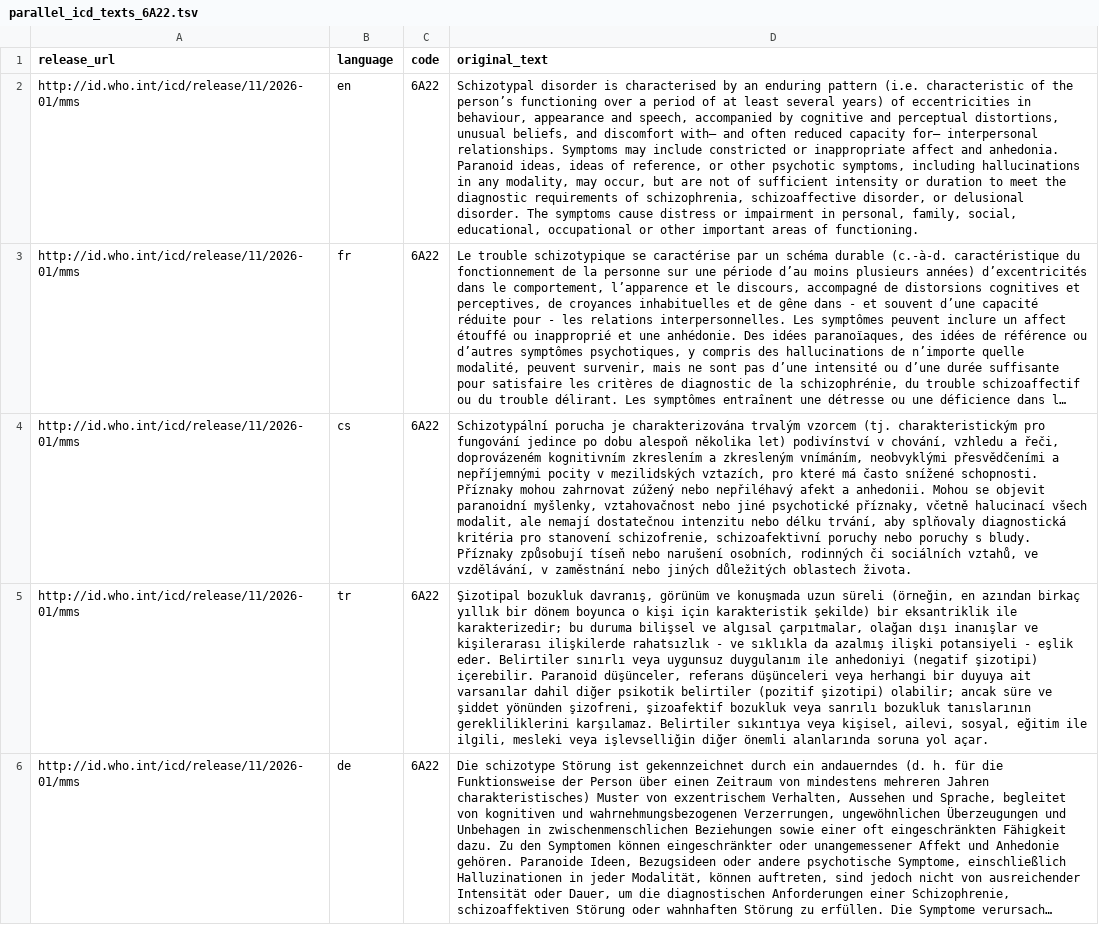
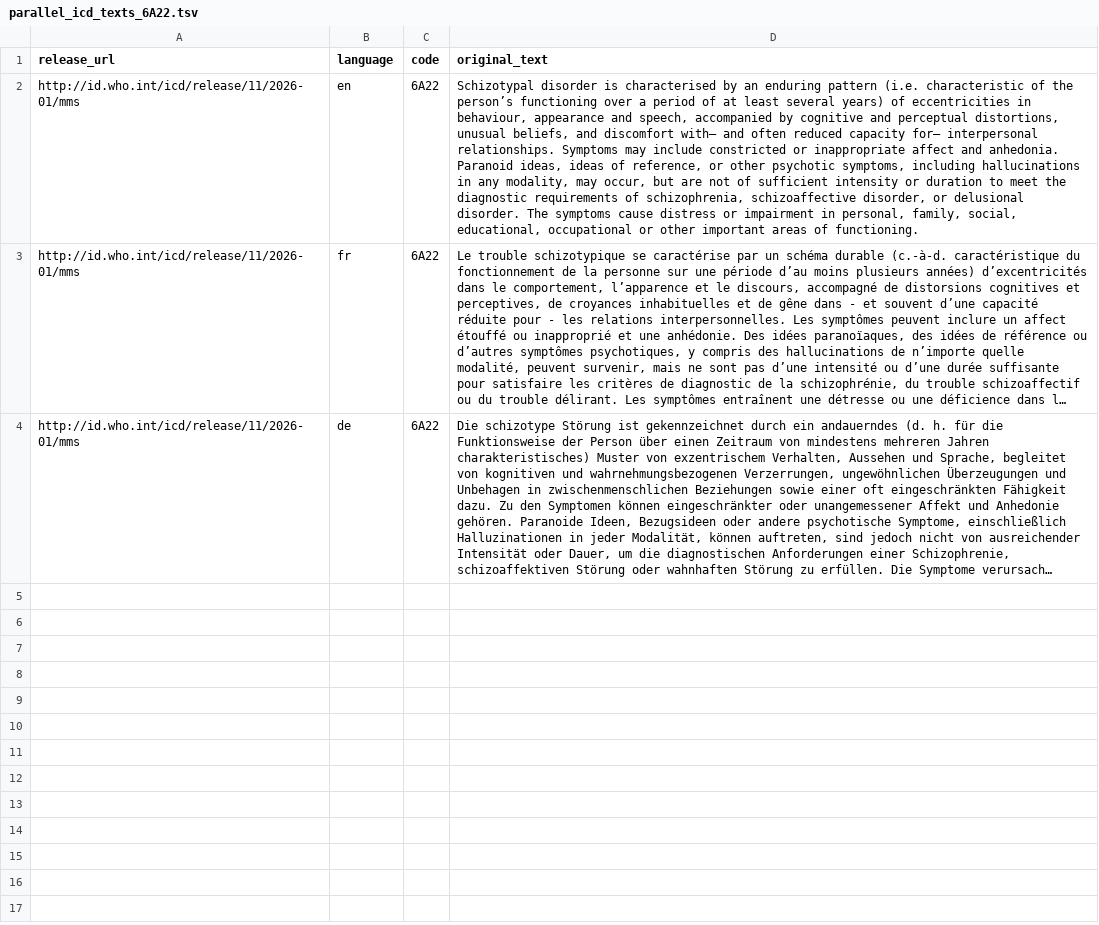
Before and after one commit to uit-hdl/multilingual-text-simplification-icd-11, a TSV file: results/parallel_icd_texts/parallel_icd_texts_6A22.tsv, drawn as a sheet; only a part is shown; long unchanged cells end in …; the diff covers the shown part only; the diff names each change by its address in the sheet, - before the commit and + after, or states it on an @@ line.

```diff
--- a/results/parallel_icd_texts/parallel_icd_texts_6A22.tsv
+++ b/results/parallel_icd_texts/parallel_icd_texts_6A22.tsv
-row 4: http://id.who.int/icd/release/11/2026-01/mms | cs | 6A22 | Schizotypální porucha je charakterizována trvalým vzorcem (tj. charakteristickým pro fungování jedince po dobu alespoň několika let) podivínství v chování, vzhledu a řeči, doprovázeném kognitivním zkreslením a zkresleným vnímáním, neobvyklými přesvědčeními a nepříjemnými pocity v mezilidských vztazích, pro které má často snížené schopnosti. Příznaky mohou zahrnovat zúžený nebo nepřiléhavý afekt a anhedonii. Mohou se objevit paranoidní myšlenky, vztahovačnost nebo jiné psychotické příznaky, včetně halucinací všech modalit, ale nemají dostatečnou intenzitu nebo délku trvání, aby splňovaly diagnostická kritéria pro stanovení schizofrenie, schizoafektivní poruchy nebo poruchy s bludy. Příznaky způsobují tíseň nebo narušení osobních, rodinných či sociálních vztahů, ve vzdělávání, v zaměstnání nebo jiných důležitých oblastech života.
-row 5: http://id.who.int/icd/release/11/2026-01/mms | tr | 6A22 | Şizotipal bozukluk davranış, görünüm ve konuşmada uzun süreli (örneğin, en azından birkaç yıllık bir dönem boyunca o kişi için karakteristik şekilde) bir eksantriklik ile karakterizedir; bu duruma bilişsel ve algısal çarpıtmalar, olağan dışı inanışlar ve kişilerarası ilişkilerde rahatsızlık - ve sıklıkla da azalmış ilişki potansiyeli - eşlik eder. Belirtiler sınırlı veya uygunsuz duygulanım ile anhedoniyi (negatif şizotipi) içerebilir. Paranoid düşünceler, referans düşünceleri veya herhangi bir duyuya ait varsanılar dahil diğer psikotik belirtiler (pozitif şizotipi) olabilir; ancak süre ve şiddet yönünden şizofreni, şizoafektif bozukluk veya sanrılı bozukluk tanıslarının gerekliliklerini karşılamaz. Belirtiler sıkıntıya veya kişisel, ailevi, sosyal, eğitim ile ilgili, mesleki veya işlevselliğin diğer önemli alanlarında soruna yol açar.
```
Also changed, not shown: 1 removed row elsewhere in this file, results/parallel_icd_texts/parallel_icd_texts_6A21.tsv, results/parallel_icd_texts/parallel_icd_texts_6A23.tsv, 3 other files.
